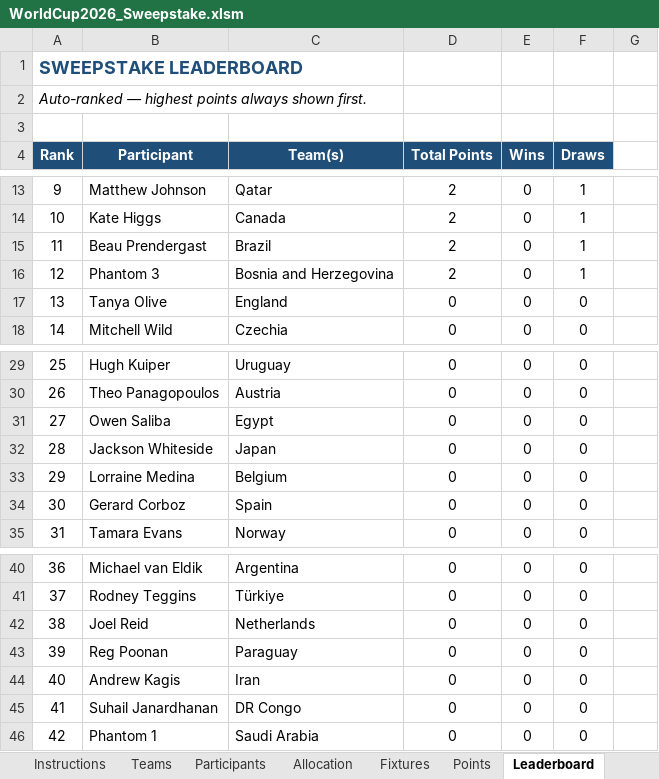
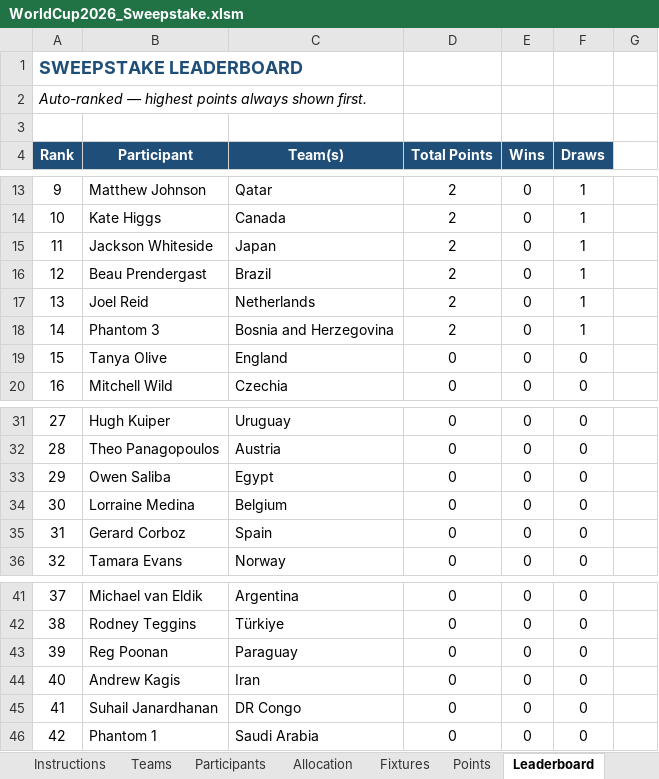
Before and after one commit to Strategic-Execution/World_Cup_2026, an Excel workbook: WorldCup2026_Sweepstake.xlsm, sheet Leaderboard, drawn as a sheet; only a part is shown, gaps mark what is left out; values as stored, in another font and other column widths than the file's, no borders; removed rows and columns are numbered as before the commit, all else as after; the diff names each change by its address in the sheet, - before the commit and + after, or states it on an @@ line.

```diff
--- a/WorldCup2026_Sweepstake.xlsm (sheet Leaderboard)
+++ b/WorldCup2026_Sweepstake.xlsm (sheet Leaderboard)
+row 15: 11 | Jackson Whiteside | Japan | 2 | 0 | 1
@@ column A (Rank) renumbered between rows 16 and 42 @@
+row 17: 13 | Joel Reid | Netherlands | 2 | 0 | 1
-row 32: 28 | Jackson Whiteside | Japan | 0 | 0 | 0
-row 42: 38 | Joel Reid | Netherlands | 0 | 0 | 0
```
Also changed, not shown: sheet Golden Boot, sheet Points, sheet Fixtures, formulas that keep their value, hidden cells, 2 other files.
